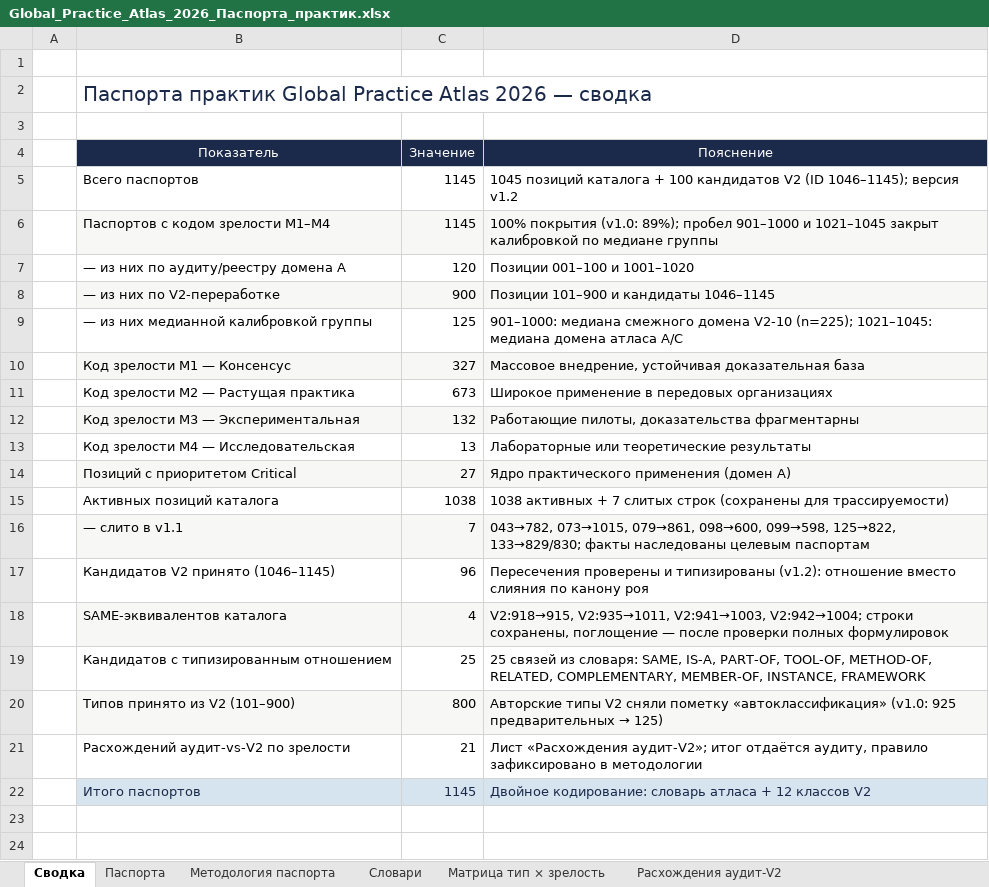
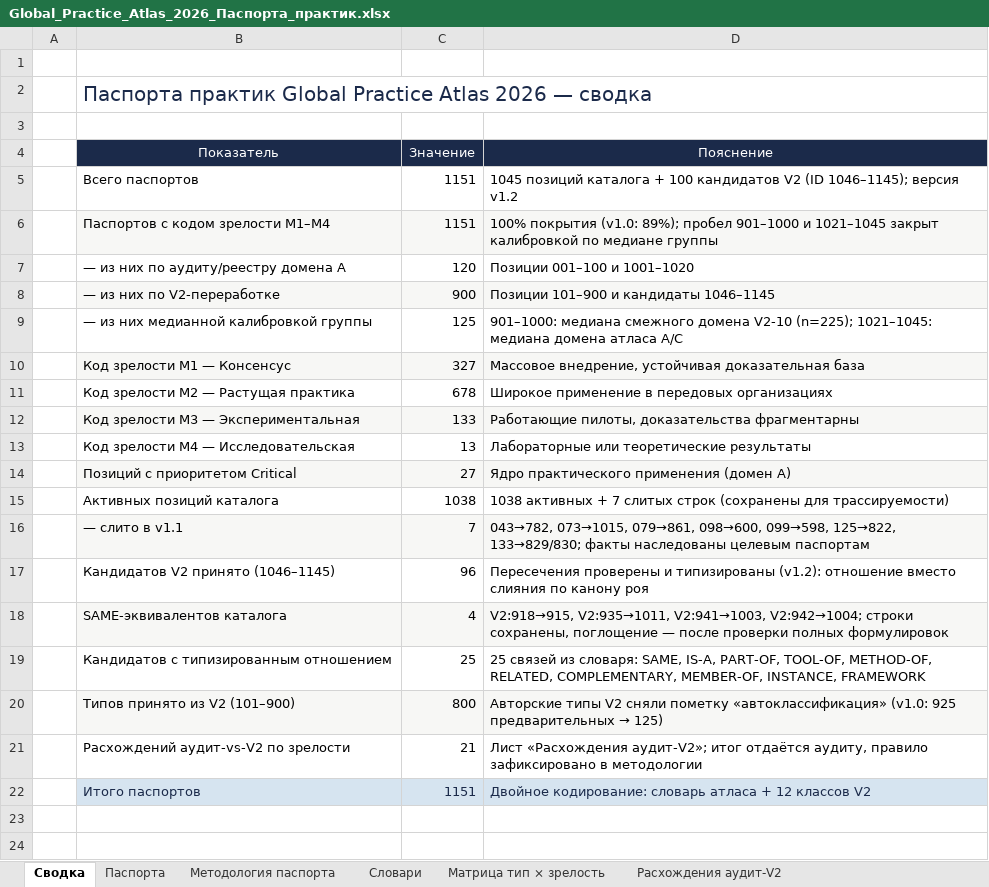
Before and after one commit to rtynbirf/global-practice-atlas, an Excel workbook: data/Global_Practice_Atlas_2026_Паспорта_практик.xlsx, sheet Сводка, drawn as a sheet; only a part is shown; values as stored, in another font and other column widths than the file's, no borders; the diff names each change by its address in the sheet, - before the commit and + after, or states it on an @@ line.

```diff
--- a/data/Global_Practice_Atlas_2026_Паспорта_практик.xlsx (sheet Сводка)
+++ b/data/Global_Practice_Atlas_2026_Паспорта_практик.xlsx (sheet Сводка)
-C5:C6: 1145
+C5:C6: 1151
-C11: 673
+C11: 678
-C12: 132
+C12: 133
-C22: 1145
+C22: 1151
```
Also changed, not shown: sheet Паспорта, sheet Кандидаты V2 — отношения, 5 other files.
